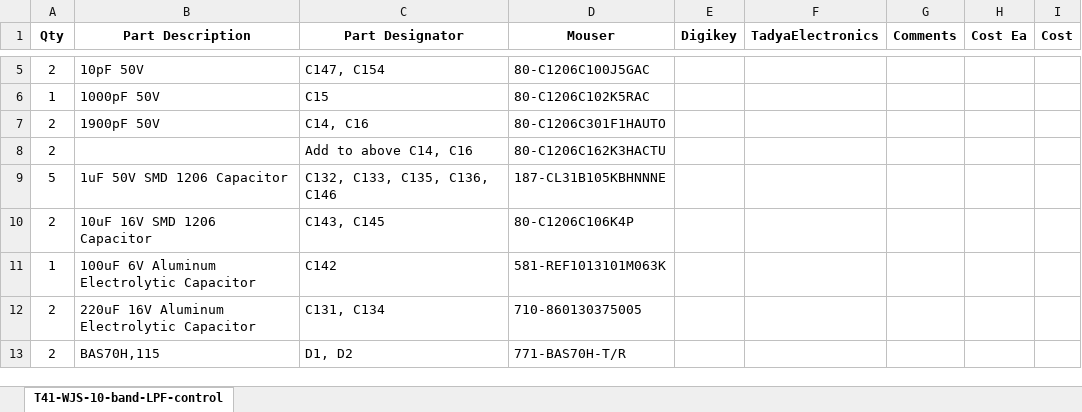
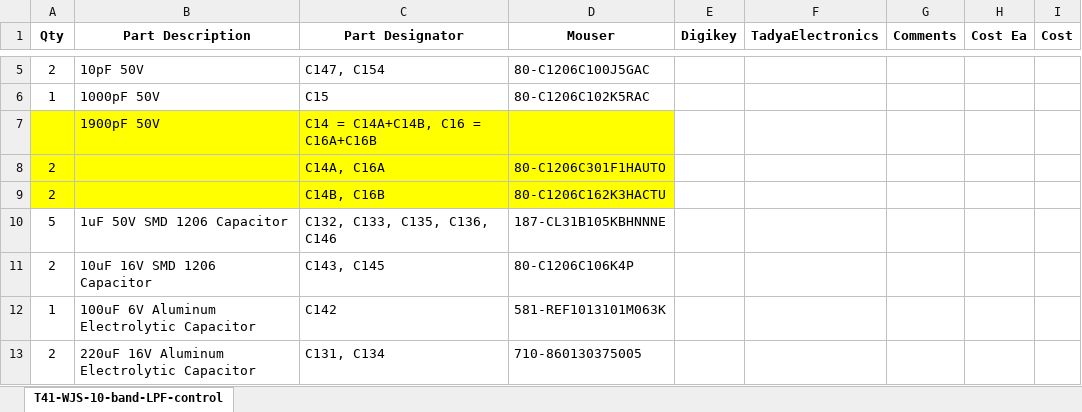
Before and after one commit to DRWJSCHMIDT/T41, an Excel workbook: K9HZ_LPF_Module/K9HZ_LPF_V1.00_BOMs/K9HZ_LPF-Control_Board_BOM_V1.00_01-14-24.xlsx, sheet T41-WJS-10-band-LPF-control, drawn as a sheet; only a part is shown, gaps mark what is left out; the shorter side is filled out with more unchanged rows; values as stored, in another font and other column widths than the file's, no borders; addresses are those after the commit; the diff names each change by its address in the sheet, - before the commit and + after, or states it on an @@ line.

```diff
--- a/K9HZ_LPF_Module/K9HZ_LPF_V1.00_BOMs/K9HZ_LPF-Control_Board_BOM_V1.00_01-14-24.xlsx (sheet T41-WJS-10-band-LPF-control)
+++ b/K9HZ_LPF_Module/K9HZ_LPF_V1.00_BOMs/K9HZ_LPF-Control_Board_BOM_V1.00_01-14-24.xlsx (sheet T41-WJS-10-band-LPF-control)
-A7 (Qty): 2
+A7 (Qty): (empty)
-A7:D7 fill: none
+A7:D7 fill: #FFFF00
-C7 (Part Designator): C14, C16
+C7 (Part Designator): C14 = C14A+C14B, C16 = C16A+C16B
-D7 (Mouser): 80-C1206C301F1HAUTO
+D7 (Mouser): (empty)
+row 8: 2 |  | C14A, C16A | 80-C1206C301F1HAUTO
-A9:D9 fill: none
+A9:D9 fill: #FFFF00
-C9 (Part Designator): Add to above C14, C16
+C9 (Part Designator): C14B, C16B
```
Also changed, not shown: K9HZ_LPF_Module/K9HZ_LPF_V1.00_BOMs/K9HZ_LPF-Filter_Board_BOM_V1.00_01-10-24.xlsx.
